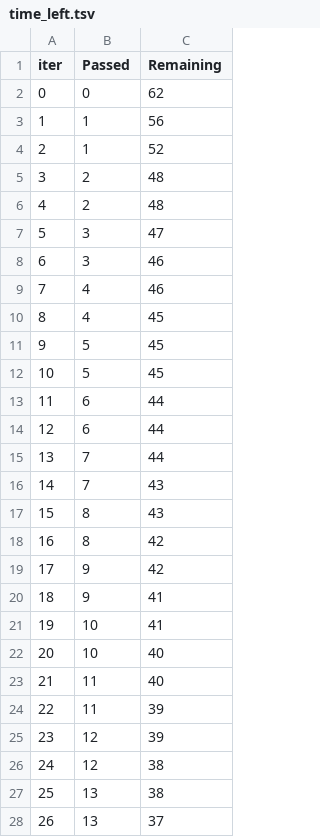
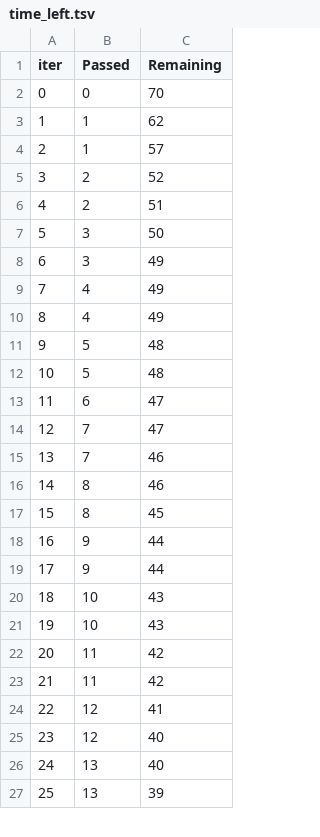
Before and after one commit to anjanpal2001/MyMLProect2, a TSV file: catboost_info/time_left.tsv, drawn as a sheet; only a part is shown; removed rows and columns are numbered as before the commit, all else as after; the diff covers the shown part only; the diff names each change by its address in the sheet, - before the commit and + after, or states it on an @@ line.

```diff
--- a/catboost_info/time_left.tsv
+++ b/catboost_info/time_left.tsv
-C2 (Remaining): 62
+C2 (Remaining): 70
-C3 (Remaining): 56
+C3 (Remaining): 62
-C4 (Remaining): 52
+C4 (Remaining): 57
-C5 (Remaining): 48
+C5 (Remaining): 52
-C6 (Remaining): 48
+C6 (Remaining): 51
-C7 (Remaining): 47
+C7 (Remaining): 50
-C8:C9 (Remaining): 46
+C8:C9 (Remaining): 49
-C10 (Remaining): 45
+C10 (Remaining): 49
-C11:C12 (Remaining): 45
+C11:C12 (Remaining): 48
-C13 (Remaining): 44
+C13 (Remaining): 47
-row 14: 12 | 6 | 44
@@ column A (iter) renumbered between rows 14 and 98 @@
-C14 (Remaining): 44
+C14 (Remaining): 47
-C15:C16 (Remaining): 43
+C15:C16 (Remaining): 46
-C17 (Remaining): 42
+C17 (Remaining): 45
-C18 (Remaining): 42
+C18 (Remaining): 44
-C19 (Remaining): 41
+C19 (Remaining): 44
-C20 (Remaining): 41
+C20 (Remaining): 43
-C21 (Remaining): 40
+C21 (Remaining): 43
-C22 (Remaining): 40
+C22 (Remaining): 42
-C23 (Remaining): 39
+C23 (Remaining): 42
-C24 (Remaining): 39
+C24 (Remaining): 41
-C25:C26 (Remaining): 38
+C25:C26 (Remaining): 40
-C27 (Remaining): 37
+C27 (Remaining): 39
```
Also changed, not shown: 11 added rows, 10 removed rows and 58 edited cells elsewhere in this file, 9 other files.
